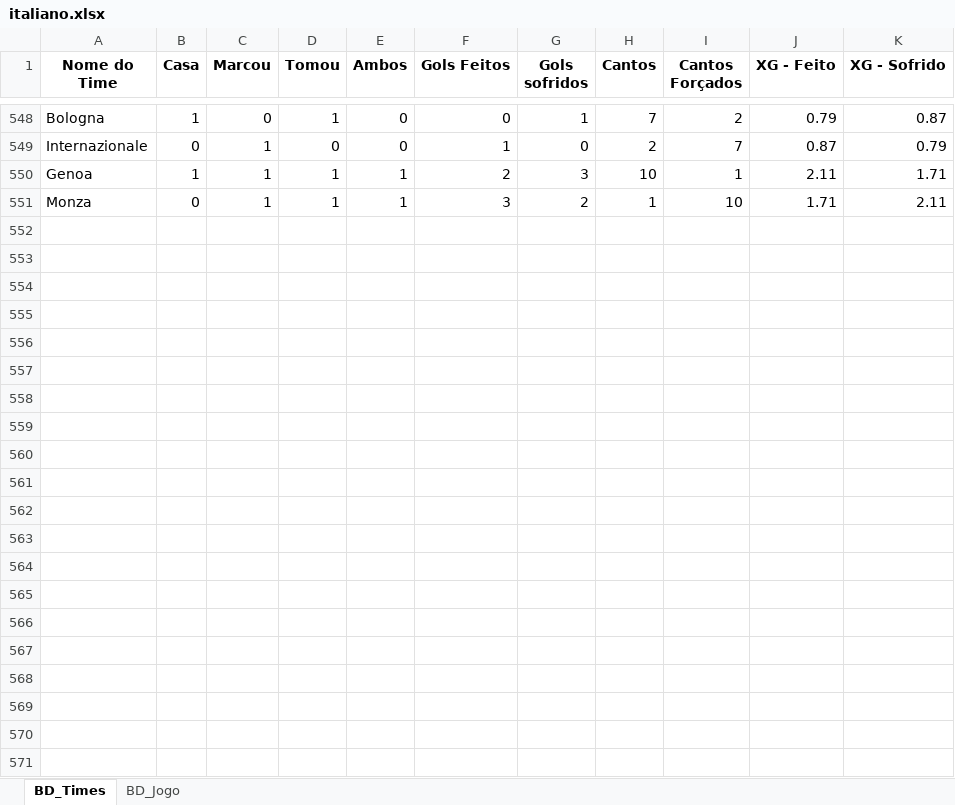
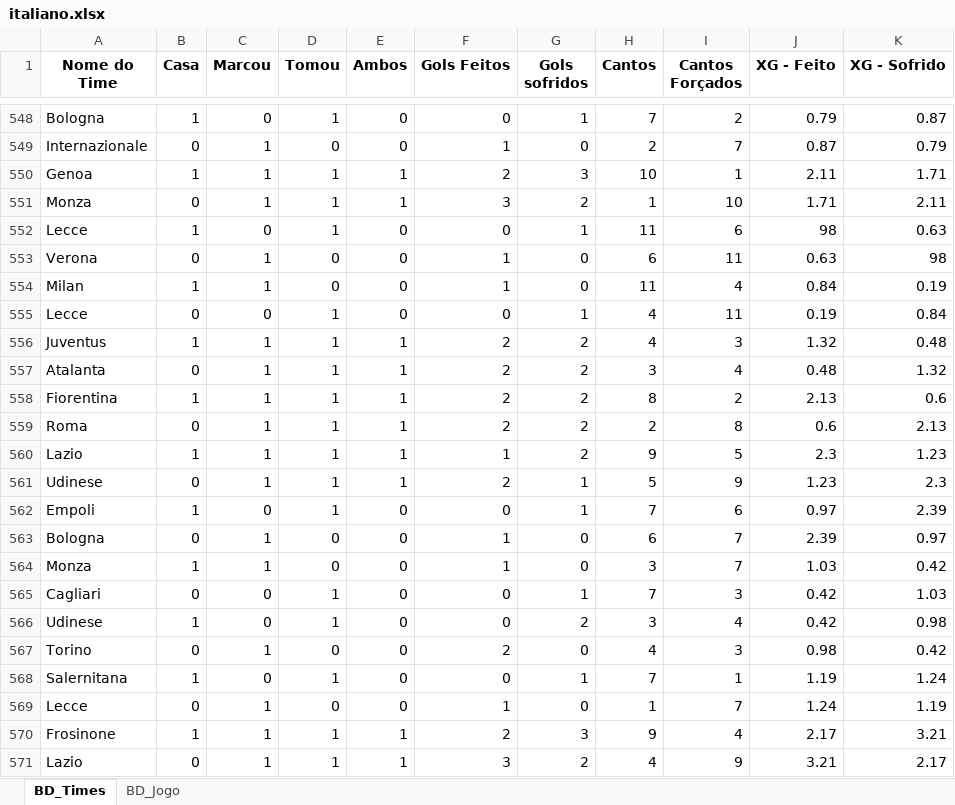
Before and after one commit to marcoscerqueira2603/pagina_apostas, an Excel workbook: italiano.xlsx, sheet BD_Times, drawn as a sheet; only a part is shown, gaps mark what is left out; values as stored, in another font and other column widths than the file's, no borders; the diff names each change by its address in the sheet, - before the commit and + after, or states it on an @@ line.

```diff
--- a/italiano.xlsx (sheet BD_Times)
+++ b/italiano.xlsx (sheet BD_Times)
+row 552: Lecce | 1 | 0 | 1 | 0 | 0 | 1 | 11 | 6 | 98 | 0.63
+row 553: Verona | 0 | 1 | 0 | 0 | 1 | 0 | 6 | 11 | 0.63 | 98
+row 554: Milan | 1 | 1 | 0 | 0 | 1 | 0 | 11 | 4 | 0.84 | 0.19
+row 555: Lecce | 0 | 0 | 1 | 0 | 0 | 1 | 4 | 11 | 0.19 | 0.84
+row 556: Juventus | 1 | 1 | 1 | 1 | 2 | 2 | 4 | 3 | 1.32 | 0.48
+row 557: Atalanta | 0 | 1 | 1 | 1 | 2 | 2 | 3 | 4 | 0.48 | 1.32
+row 558: Fiorentina | 1 | 1 | 1 | 1 | 2 | 2 | 8 | 2 | 2.13 | 0.6
+row 559: Roma | 0 | 1 | 1 | 1 | 2 | 2 | 2 | 8 | 0.6 | 2.13
+row 560: Lazio | 1 | 1 | 1 | 1 | 1 | 2 | 9 | 5 | 2.3 | 1.23
+row 561: Udinese | 0 | 1 | 1 | 1 | 2 | 1 | 5 | 9 | 1.23 | 2.3
+row 562: Empoli | 1 | 0 | 1 | 0 | 0 | 1 | 7 | 6 | 0.97 | 2.39
+row 563: Bologna | 0 | 1 | 0 | 0 | 1 | 0 | 6 | 7 | 2.39 | 0.97
+row 564: Monza | 1 | 1 | 0 | 0 | 1 | 0 | 3 | 7 | 1.03 | 0.42
+row 565: Cagliari | 0 | 0 | 1 | 0 | 0 | 1 | 7 | 3 | 0.42 | 1.03
+row 566: Udinese | 1 | 0 | 1 | 0 | 0 | 2 | 3 | 4 | 0.42 | 0.98
+row 567: Torino | 0 | 1 | 0 | 0 | 2 | 0 | 4 | 3 | 0.98 | 0.42
+row 568: Salernitana | 1 | 0 | 1 | 0 | 0 | 1 | 7 | 1 | 1.19 | 1.24
+row 569: Lecce | 0 | 1 | 0 | 0 | 1 | 0 | 1 | 7 | 1.24 | 1.19
+row 570: Frosinone | 1 | 1 | 1 | 1 | 2 | 3 | 9 | 4 | 2.17 | 3.21
+row 571: Lazio | 0 | 1 | 1 | 1 | 3 | 2 | 4 | 9 | 3.21 | 2.17
```
Also changed, not shown: sheet BD_Jogo, bundesliga.xlsx, espanhol.xlsx, 6 other files.
